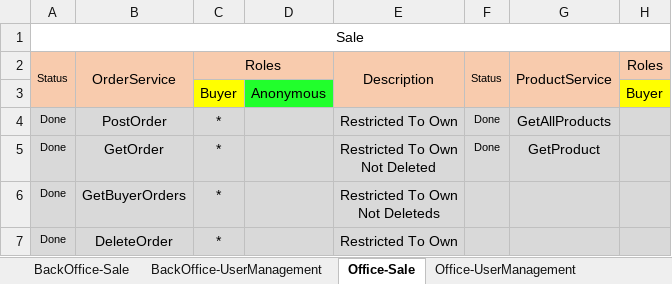
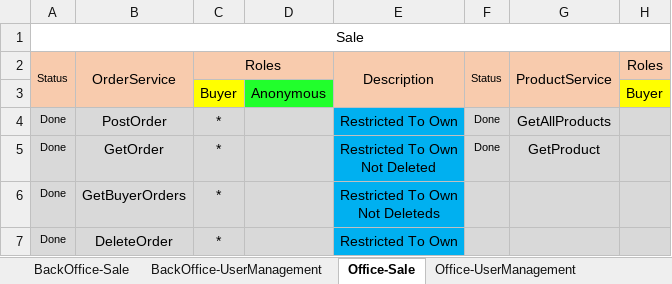
Before and after one commit to CodeByGoshawk/OnlineShop, an Excel workbook: API-List.xlsx, sheet Office-Sale, drawn as a sheet; only a part is shown; values as stored, in another font and other column widths than the file's, no borders; conditional formats not drawn; the diff names each change by its address in the sheet, - before the commit and + after, or states it on an @@ line.

Commit message:
Office almost done / Soft deleted entities accessibility refactored

```diff
--- a/API-List.xlsx (sheet Office-Sale)
+++ b/API-List.xlsx (sheet Office-Sale)
-E4:E7 fill: #D9D9D9
+E4:E7 fill: #00B0F0
```
Also changed, not shown: sheet Office-UserManagement, 45 other files.
